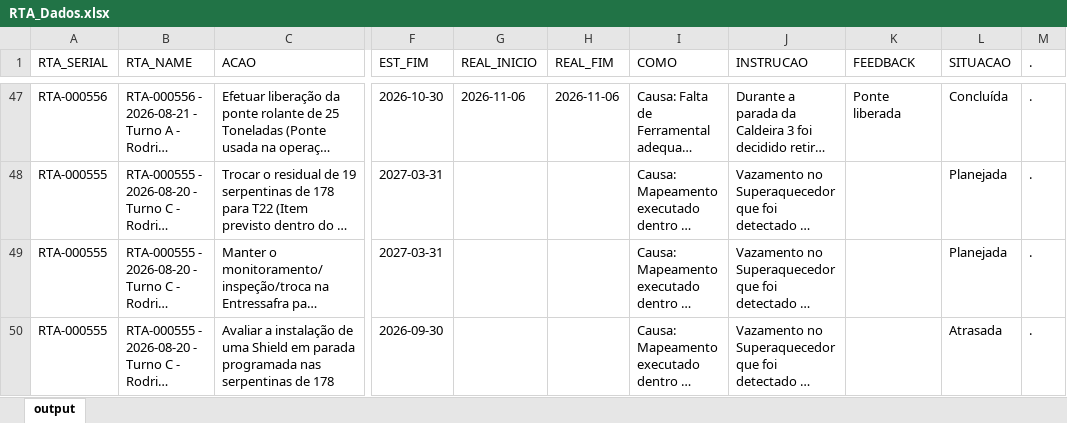
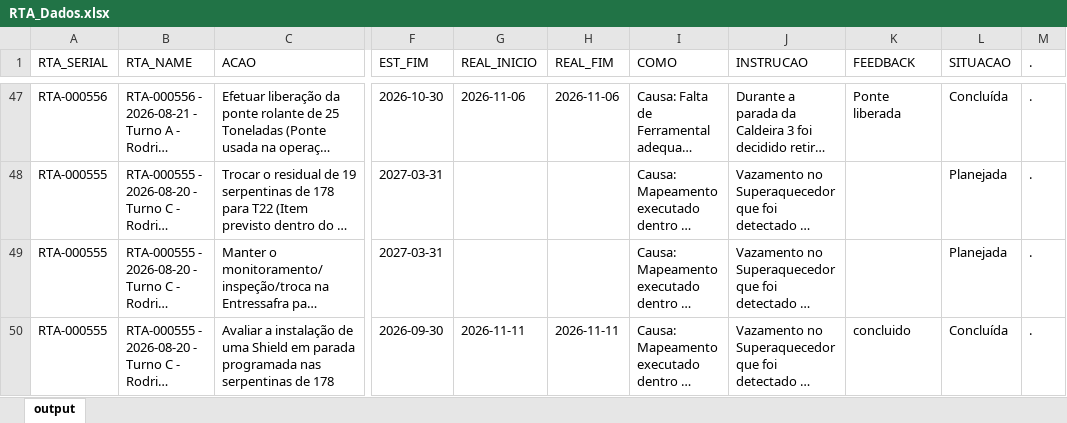
Before and after one commit to raulgribeiro/RTA-Dashboard, an Excel workbook: downloads/RTA_Dados.xlsx, sheet output, drawn as a sheet; only a part is shown, gaps mark what is left out; long unchanged cells end in …; values as stored, in another font and other column widths than the file's, no borders; the diff covers the shown part only; the diff names each change by its address in the sheet, - before the commit and + after, or states it on an @@ line.

```diff
--- a/downloads/RTA_Dados.xlsx (sheet output)
+++ b/downloads/RTA_Dados.xlsx (sheet output)
-G50 (REAL_INICIO): (empty)
+G50 (REAL_INICIO): 2026-11-11
-H50 (REAL_FIM): (empty)
+H50 (REAL_FIM): 2026-11-11
-K50 (FEEDBACK): (empty)
+K50 (FEEDBACK): concluido
-L50 (SITUACAO): Atrasada
+L50 (SITUACAO): Concluída
```
Also changed, not shown: 20 edited cells elsewhere in this sheet, downloads/RTA_Unidade.xlsx, 2 other files.
